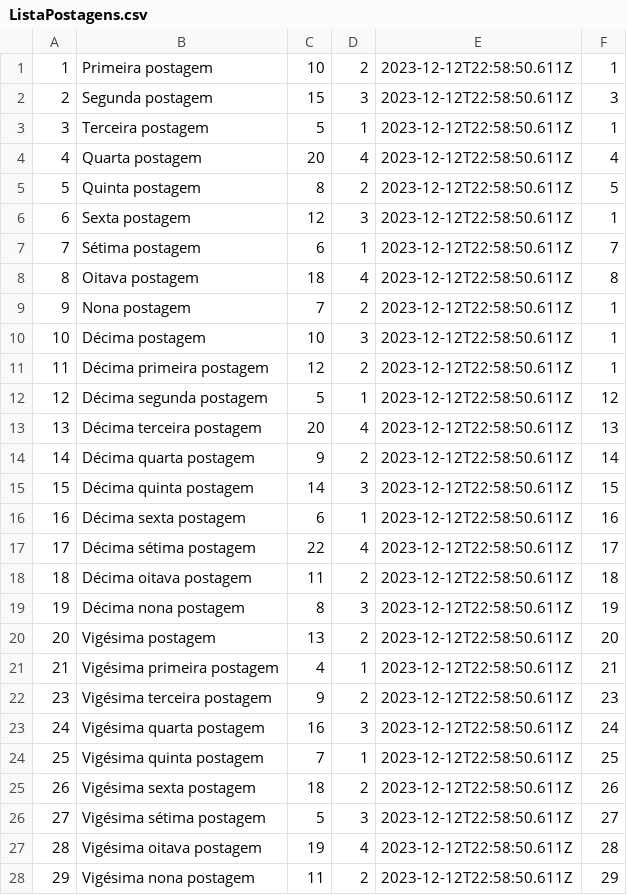
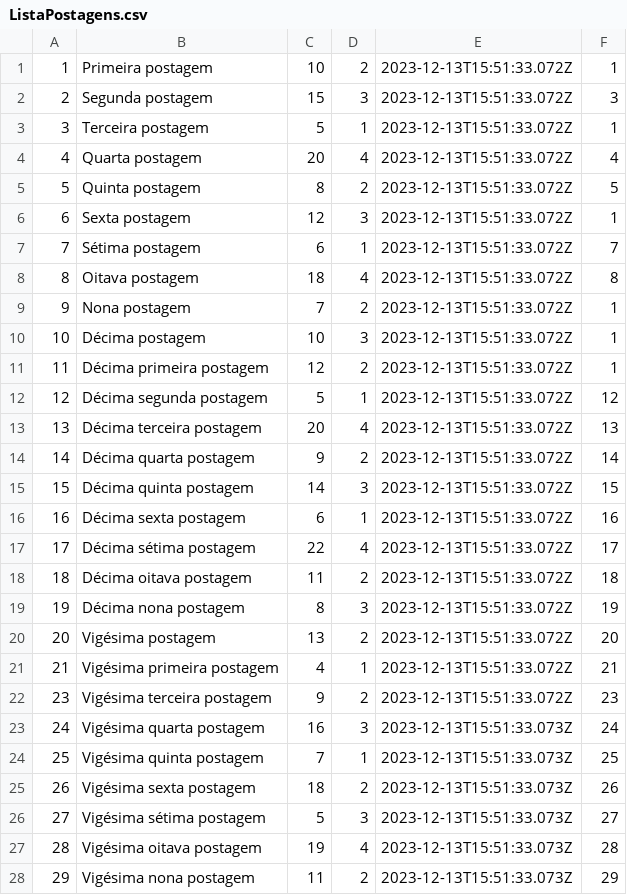
Before and after one commit to moacirescorcio/Ex09_Poo-master, a CSV file: App-questao_12/data/ListaPostagens.csv, drawn as a sheet; only a part is shown; the diff covers the shown part only.

```diff
--- a/App-questao_12/data/ListaPostagens.csv
+++ b/App-questao_12/data/ListaPostagens.csv
@@ -1,28 +1,28 @@
-1;Primeira postagem;10;2;2023-12-12T22:58:50.611Z;1
-2;Segunda postagem;15;3;2023-12-12T22:58:50.611Z;3
-3;Terceira postagem;5;1;2023-12-12T22:58:50.611Z;1
-4;Quarta postagem;20;4;2023-12-12T22:58:50.611Z;4
-5;Quinta postagem;8;2;2023-12-12T22:58:50.611Z;5
-6;Sexta postagem;12;3;2023-12-12T22:58:50.611Z;1
-7;Sétima postagem;6;1;2023-12-12T22:58:50.611Z;7
-8;Oitava postagem;18;4;2023-12-12T22:58:50.611Z;8
-9;Nona postagem;7;2;2023-12-12T22:58:50.611Z;1
-10;Décima postagem;10;3;2023-12-12T22:58:50.611Z;1
-11;Décima primeira postagem;12;2;2023-12-12T22:58:50.611Z;1
-12;Décima segunda postagem;5;1;2023-12-12T22:58:50.611Z;12
-13;Décima terceira postagem;20;4;2023-12-12T22:58:50.611Z;13
-14;Décima quarta postagem;9;2;2023-12-12T22:58:50.611Z;14
-15;Décima quinta postagem;14;3;2023-12-12T22:58:50.611Z;15
-16;Décima sexta postagem;6;1;2023-12-12T22:58:50.611Z;16
-17;Décima sétima postagem;22;4;2023-12-12T22:58:50.611Z;17
-18;Décima oitava postagem;11;2;2023-12-12T22:58:50.611Z;18
-19;Décima nona postagem;8;3;2023-12-12T22:58:50.611Z;19
-20;Vigésima postagem;13;2;2023-12-12T22:58:50.611Z;20
-21;Vigésima primeira postagem;4;1;2023-12-12T22:58:50.611Z;21
-23;Vigésima terceira postagem;9;2;2023-12-12T22:58:50.611Z;23
-24;Vigésima quarta postagem;16;3;2023-12-12T22:58:50.611Z;24
-25;Vigésima quinta postagem;7;1;2023-12-12T22:58:50.611Z;25
-26;Vigésima sexta postagem;18;2;2023-12-12T22:58:50.611Z;26
-27;Vigésima sétima postagem;5;3;2023-12-12T22:58:50.611Z;27
-28;Vigésima oitava postagem;19;4;2023-12-12T22:58:50.611Z;28
-29;Vigésima nona postagem;11;2;2023-12-12T22:58:50.611Z;29
+1;Primeira postagem;10;2;2023-12-13T15:51:33.072Z;1
+2;Segunda postagem;15;3;2023-12-13T15:51:33.072Z;3
+3;Terceira postagem;5;1;2023-12-13T15:51:33.072Z;1
+4;Quarta postagem;20;4;2023-12-13T15:51:33.072Z;4
+5;Quinta postagem;8;2;2023-12-13T15:51:33.072Z;5
+6;Sexta postagem;12;3;2023-12-13T15:51:33.072Z;1
+7;Sétima postagem;6;1;2023-12-13T15:51:33.072Z;7
+8;Oitava postagem;18;4;2023-12-13T15:51:33.072Z;8
+9;Nona postagem;7;2;2023-12-13T15:51:33.072Z;1
+10;Décima postagem;10;3;2023-12-13T15:51:33.072Z;1
+11;Décima primeira postagem;12;2;2023-12-13T15:51:33.072Z;1
+12;Décima segunda postagem;5;1;2023-12-13T15:51:33.072Z;12
+13;Décima terceira postagem;20;4;2023-12-13T15:51:33.072Z;13
+14;Décima quarta postagem;9;2;2023-12-13T15:51:33.072Z;14
+15;Décima quinta postagem;14;3;2023-12-13T15:51:33.072Z;15
+16;Décima sexta postagem;6;1;2023-12-13T15:51:33.072Z;16
+17;Décima sétima postagem;22;4;2023-12-13T15:51:33.072Z;17
+18;Décima oitava postagem;11;2;2023-12-13T15:51:33.072Z;18
+19;Décima nona postagem;8;3;2023-12-13T15:51:33.072Z;19
+20;Vigésima postagem;13;2;2023-12-13T15:51:33.072Z;20
+21;Vigésima primeira postagem;4;1;2023-12-13T15:51:33.072Z;21
+23;Vigésima terceira postagem;9;2;2023-12-13T15:51:33.072Z;23
+24;Vigésima quarta postagem;16;3;2023-12-13T15:51:33.073Z;24
+25;Vigésima quinta postagem;7;1;2023-12-13T15:51:33.073Z;25
+26;Vigésima sexta postagem;18;2;2023-12-13T15:51:33.073Z;26
+27;Vigésima sétima postagem;5;3;2023-12-13T15:51:33.073Z;27
+28;Vigésima oitava postagem;19;4;2023-12-13T15:51:33.073Z;28
+29;Vigésima nona postagem;11;2;2023-12-13T15:51:33.073Z;29
```
Also changed, not shown: 6 edited cells elsewhere in this file, App-questao_12/data/ListaPostagenAvancada.csv, 7 other files.
